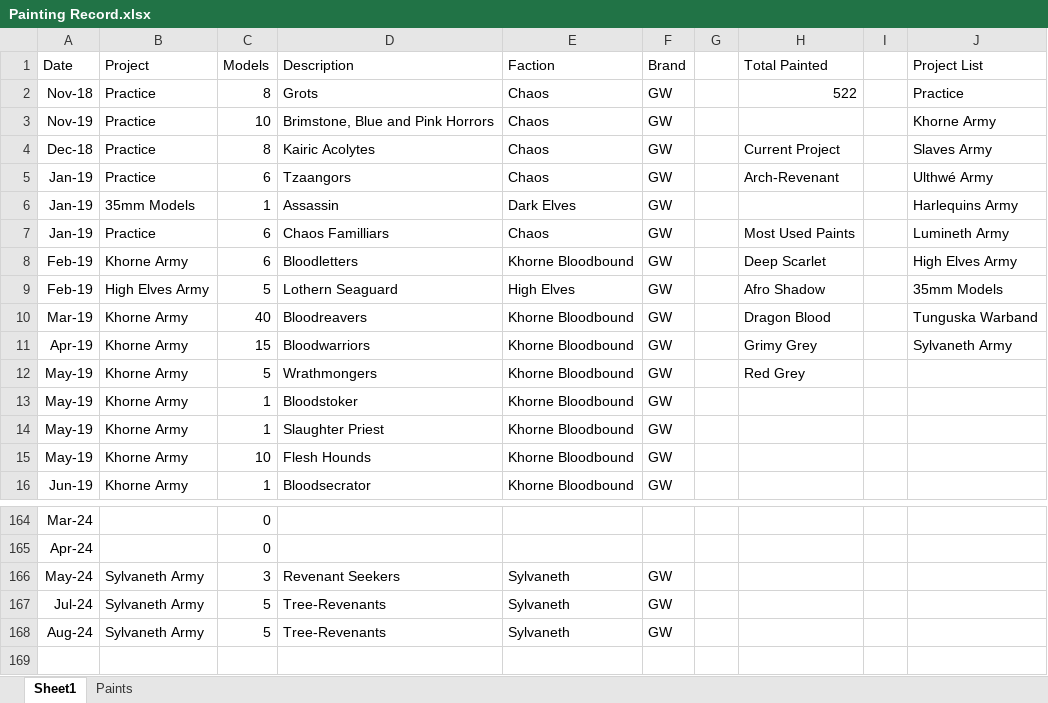
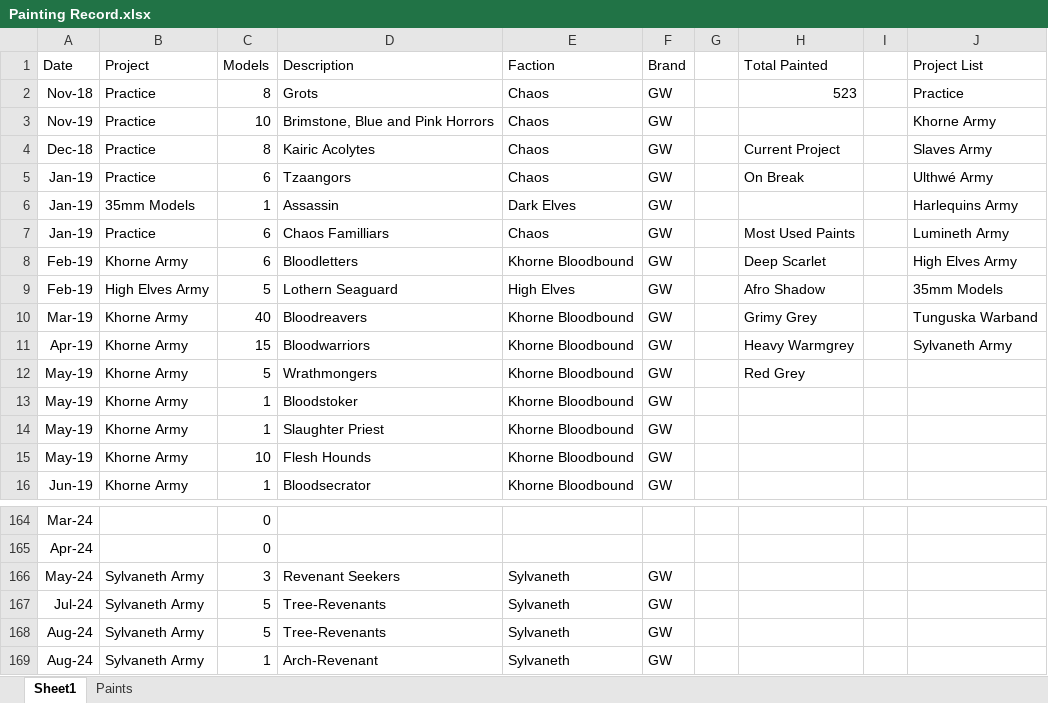
Before and after one commit to Javier-Leonh/leonh.github.io, an Excel workbook: Painting Record.xlsx, sheet Sheet1, drawn as a sheet; only a part is shown, gaps mark what is left out; values as stored, in another font and other column widths than the file's, no borders; charts and pictures and conditional formats and table styles not drawn; the diff names each change by its address in the sheet, - before the commit and + after, or states it on an @@ line.

Commit message:
V2.5 Arch-Revenant

```diff
--- a/Painting Record.xlsx (sheet Sheet1)
+++ b/Painting Record.xlsx (sheet Sheet1)
-H2 (Total Painted): 522
+H2 (Total Painted): 523
-H5 (Total Painted): Arch-Revenant
+H5 (Total Painted): On Break
-H10 (Total Painted): Dragon Blood
+H10 (Total Painted): Grimy Grey
-H11 (Total Painted): Grimy Grey
+H11 (Total Painted): Heavy Warmgrey
+row 169: Aug-24 | Sylvaneth Army | 1 | Arch-Revenant | Sylvaneth | GW
```
Also changed, not shown: sheet Paints, formulas that keep their value, charts or pictures, 2 other files.
